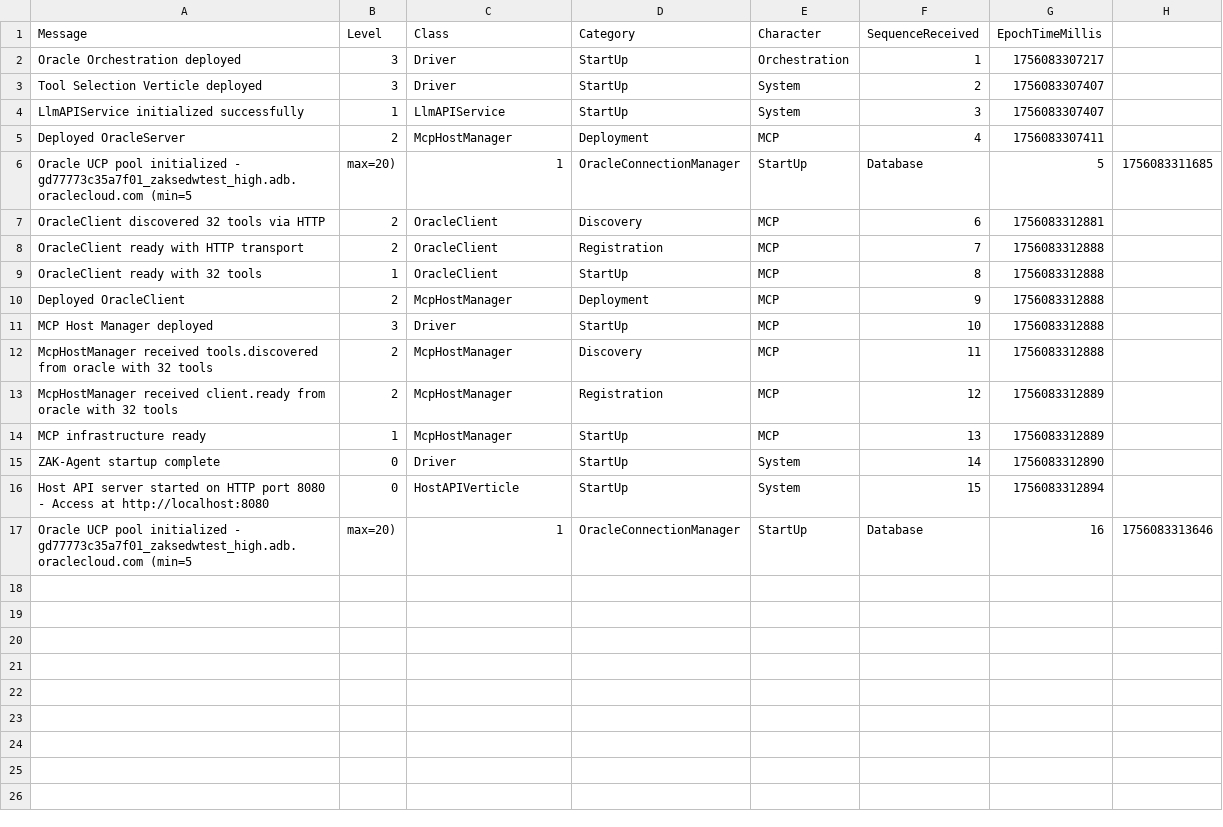
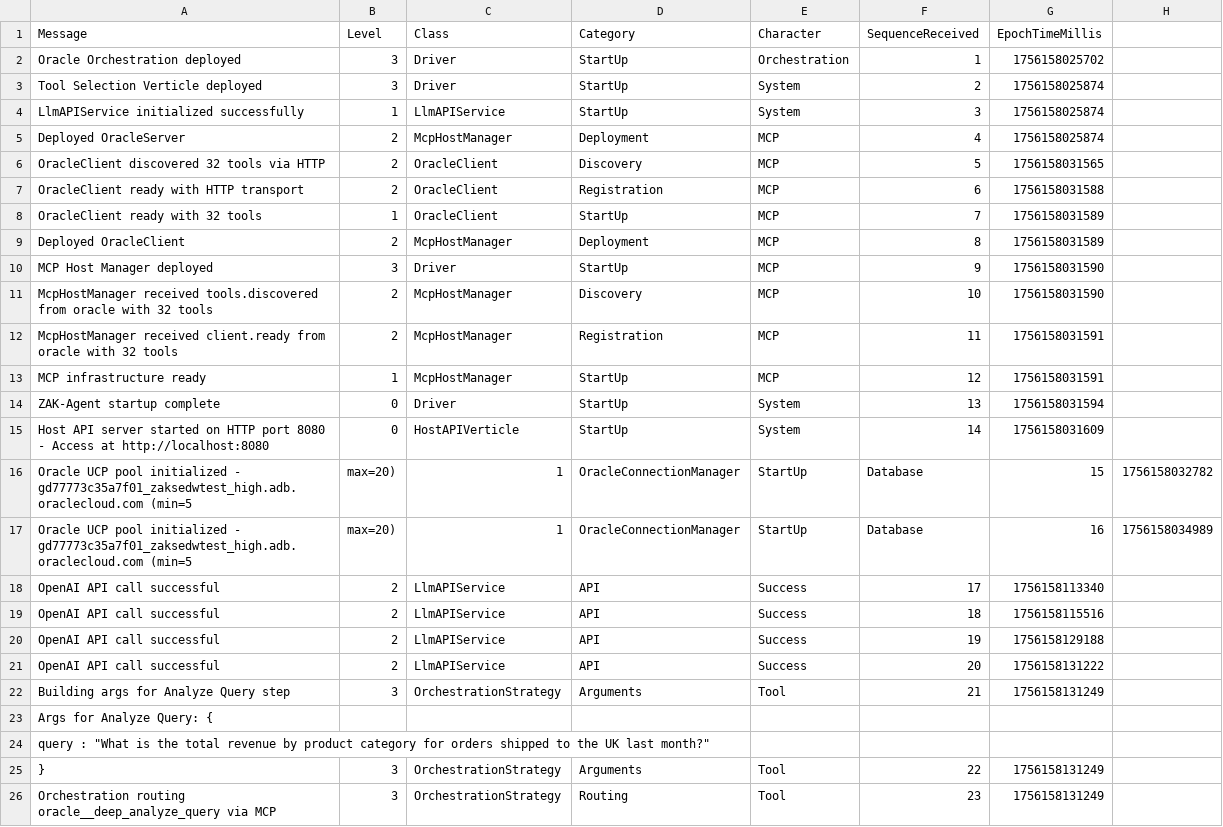
Before and after one commit to zkysar1/Agents-MCP-Host, a CSV file: data/agent/logs/current.csv, drawn as a sheet; only a part is shown; the diff covers the shown part only.

Commit message:
Add generic orchestration verticle and enhance tool selection
Introduces GenericOrchestrationVerticle to dynamically load and manage orchestration strategies from configuration, replacing the previous Oracle-specific strategy verticle. ToolSelection is enhanced with improved intent/entity/capability detection and dynamic selection of Oracle orchestration pipelines based on query analysis. OracleClient now handles tool prefixing more robustly, especially for intelligence tools, and orchestration-strategies.json is updated to use new smart/intelligence tool variants.

```diff
--- a/data/agent/logs/current.csv
+++ b/data/agent/logs/current.csv
@@ -1,17 +1,26 @@
 Message,Level,Class,Category,Character,SequenceReceived,EpochTimeMillis
-Oracle Orchestration deployed,3,Driver,StartUp,Orchestration,1,1756083307217
-Tool Selection Verticle deployed,3,Driver,StartUp,System,2,1756083307407
-LlmAPIService initialized successfully,1,LlmAPIService,StartUp,System,3,1756083307407
-Deployed OracleServer,2,McpHostManager,Deployment,MCP,4,1756083307411
-Oracle UCP pool initialized - gd77773c35a7f01_zaksedwtest_high.adb.oraclecloud.com (min=5, max=20),1,OracleConnectionManager,StartUp,Database,5,1756083311685
-OracleClient discovered 32 tools via HTTP,2,OracleClient,Discovery,MCP,6,1756083312881
-OracleClient ready with HTTP transport,2,OracleClient,Registration,MCP,7,1756083312888
-OracleClient ready with 32 tools,1,OracleClient,StartUp,MCP,8,1756083312888
-Deployed OracleClient,2,McpHostManager,Deployment,MCP,9,1756083312888
-MCP Host Manager deployed,3,Driver,StartUp,MCP,10,1756083312888
-McpHostManager received tools.discovered from oracle with 32 tools,2,McpHostManager,Discovery,MCP,11,1756083312888
-McpHostManager received client.ready from oracle with 32 tools,2,McpHostManager,Registration,MCP,12,1756083312889
-MCP infrastructure ready,1,McpHostManager,StartUp,MCP,13,1756083312889
-ZAK-Agent startup complete,0,Driver,StartUp,System,14,1756083312890
-Host API server started on HTTP port 8080 - Access at http://localhost:8080,0,HostAPIVerticle,StartUp,System,15,1756083312894
-Oracle UCP pool initialized - gd77773c35a7f01_zaksedwtest_high.adb.oraclecloud.com (min=5, max=20),1,OracleConnectionManager,StartUp,Database,16,1756083313646
+Oracle Orchestration deployed,3,Driver,StartUp,Orchestration,1,1756158025702
+Tool Selection Verticle deployed,3,Driver,StartUp,System,2,1756158025874
+LlmAPIService initialized successfully,1,LlmAPIService,StartUp,System,3,1756158025874
+Deployed OracleServer,2,McpHostManager,Deployment,MCP,4,1756158025874
+OracleClient discovered 32 tools via HTTP,2,OracleClient,Discovery,MCP,5,1756158031565
+OracleClient ready with HTTP transport,2,OracleClient,Registration,MCP,6,1756158031588
+OracleClient ready with 32 tools,1,OracleClient,StartUp,MCP,7,1756158031589
+Deployed OracleClient,2,McpHostManager,Deployment,MCP,8,1756158031589
+MCP Host Manager deployed,3,Driver,StartUp,MCP,9,1756158031590
+McpHostManager received tools.discovered from oracle with 32 tools,2,McpHostManager,Discovery,MCP,10,1756158031590
+McpHostManager received client.ready from oracle with 32 tools,2,McpHostManager,Registration,MCP,11,1756158031591
+MCP infrastructure ready,1,McpHostManager,StartUp,MCP,12,1756158031591
+ZAK-Agent startup complete,0,Driver,StartUp,System,13,1756158031594
+Host API server started on HTTP port 8080 - Access at http://localhost:8080,0,HostAPIVerticle,StartUp,System,14,1756158031609
+Oracle UCP pool initialized - gd77773c35a7f01_zaksedwtest_high.adb.oraclecloud.com (min=5, max=20),1,OracleConnectionManager,StartUp,Database,15,1756158032782
+Oracle UCP pool initialized - gd77773c35a7f01_zaksedwtest_high.adb.oraclecloud.com (min=5, max=20),1,OracleConnectionManager,StartUp,Database,16,1756158034989
+OpenAI API call successful,2,LlmAPIService,API,Success,17,1756158113340
+OpenAI API call successful,2,LlmAPIService,API,Success,18,1756158115516
+OpenAI API call successful,2,LlmAPIService,API,Success,19,1756158129188
+OpenAI API call successful,2,LlmAPIService,API,Success,20,1756158131222
+Building args for Analyze Query step,3,OrchestrationStrategy,Arguments,Tool,21,1756158131249
+Args for Analyze Query: {
+   "query" : "What is the total revenue by product category for orders shipped to the UK last month?"
+ },3,OrchestrationStrategy,Arguments,Tool,22,1756158131249
+Orchestration routing oracle__deep_analyze_query via MCP,3,OrchestrationStrategy,Routing,Tool,23,1756158131249
```
Also changed, not shown: 11 added rows elsewhere in this file, 5 other files.
